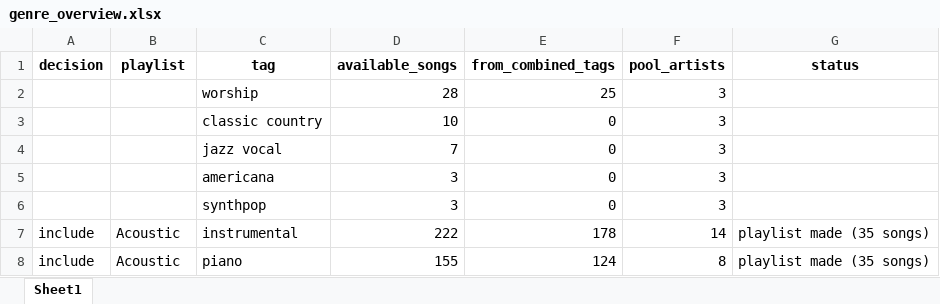
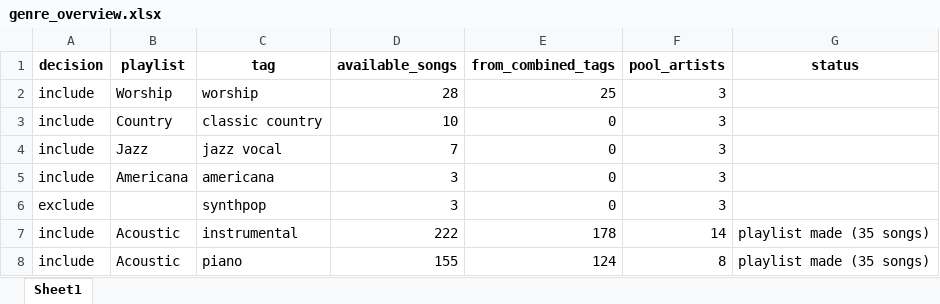
Before and after one commit to lzapffe/new-realeases-playlist, an Excel workbook: christmas/genre_overview.xlsx, sheet Sheet1, drawn as a sheet; only a part is shown; values as stored, in another font and other column widths than the file's, no borders; the diff names each change by its address in the sheet, - before the commit and + after, or states it on an @@ line.

Commit message:
Edit Chritmas excel file to include more genres

```diff
--- a/christmas/genre_overview.xlsx (sheet Sheet1)
+++ b/christmas/genre_overview.xlsx (sheet Sheet1)
-A2:A5 (decision): (empty)
+A2:A5 (decision): include
-B2 (playlist): (empty)
+B2 (playlist): Worship
-B3 (playlist): (empty)
+B3 (playlist): Country
-B4 (playlist): (empty)
+B4 (playlist): Jazz
-B5 (playlist): (empty)
+B5 (playlist): Americana
-A6 (decision): (empty)
+A6 (decision): exclude
```
